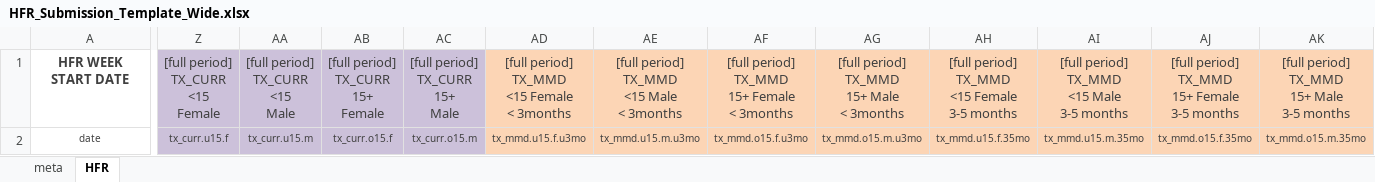
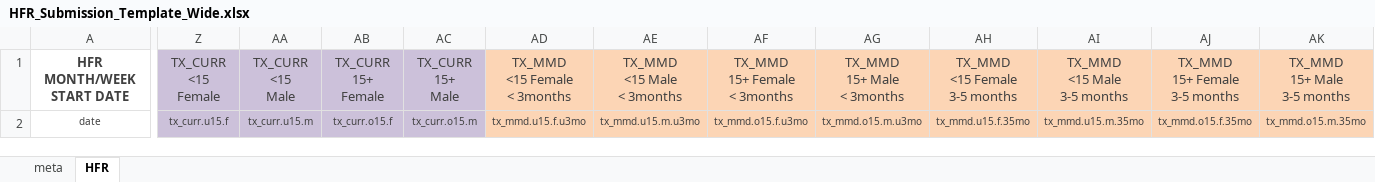
Before and after one commit to USAID-OHA-SI/Wavelength, an Excel workbook: templates/HFR_Submission_Template_Wide.xlsx, sheet HFR, drawn as a sheet; only a part is shown, gaps mark what is left out; values as stored, in another font and other column widths than the file's, no borders; ↵ is a line break in a cell; the diff covers the shown part only; the diff names each change by its address in the sheet, - before the commit and + after, or states it on an @@ line.

```diff
--- a/templates/HFR_Submission_Template_Wide.xlsx (sheet HFR)
+++ b/templates/HFR_Submission_Template_Wide.xlsx (sheet HFR)
-A1: HFR WEEK START DATE
+A1: HFR MONTH/WEEK START DATE
-Z1: [full period] ↵ TX_CURR ↵ <15 ↵ Female
+Z1: TX_CURR ↵ <15 ↵ Female
-AA1: [full period] ↵ TX_CURR ↵ <15 ↵ Male
+AA1: TX_CURR ↵ <15 ↵ Male
-AB1: [full period] ↵ TX_CURR ↵ 15+ ↵ Female
+AB1: TX_CURR ↵ 15+ ↵ Female
-AC1: [full period] ↵ TX_CURR ↵ 15+ ↵ Male
+AC1: TX_CURR ↵ 15+ ↵ Male
-AD1: [full period] ↵ TX_MMD ↵ <15 Female ↵ < 3months
+AD1: TX_MMD ↵ <15 Female ↵ < 3months
-AE1: [full period] ↵ TX_MMD ↵ <15 Male ↵ < 3months
+AE1: TX_MMD ↵ <15 Male ↵ < 3months
-AF1: [full period] ↵ TX_MMD ↵ 15+ Female ↵ < 3months
+AF1: TX_MMD ↵ 15+ Female ↵ < 3months
-AG1: [full period] ↵ TX_MMD ↵ 15+ Male ↵ < 3months
+AG1: TX_MMD ↵ 15+ Male ↵ < 3months
-AH1: [full period] ↵ TX_MMD ↵ <15 Female ↵ 3-5 months
+AH1: TX_MMD ↵ <15 Female ↵ 3-5 months
-AI1: [full period] ↵ TX_MMD ↵ <15 Male ↵ 3-5 months
+AI1: TX_MMD ↵ <15 Male ↵ 3-5 months
-AJ1: [full period] ↵ TX_MMD ↵ 15+ Female ↵ 3-5 months
+AJ1: TX_MMD ↵ 15+ Female ↵ 3-5 months
-AK1: [full period] ↵ TX_MMD ↵ 15+ Male ↵ 3-5 months
+AK1: TX_MMD ↵ 15+ Male ↵ 3-5 months
```
Also changed, not shown: 4 edited cells elsewhere in this sheet, sheet meta, charts or pictures, templates/HFR_Submission_Template_Long.xlsx, templates/HFR_Submission_Template_Wide_LIMITED.xlsx, 2 other files.
